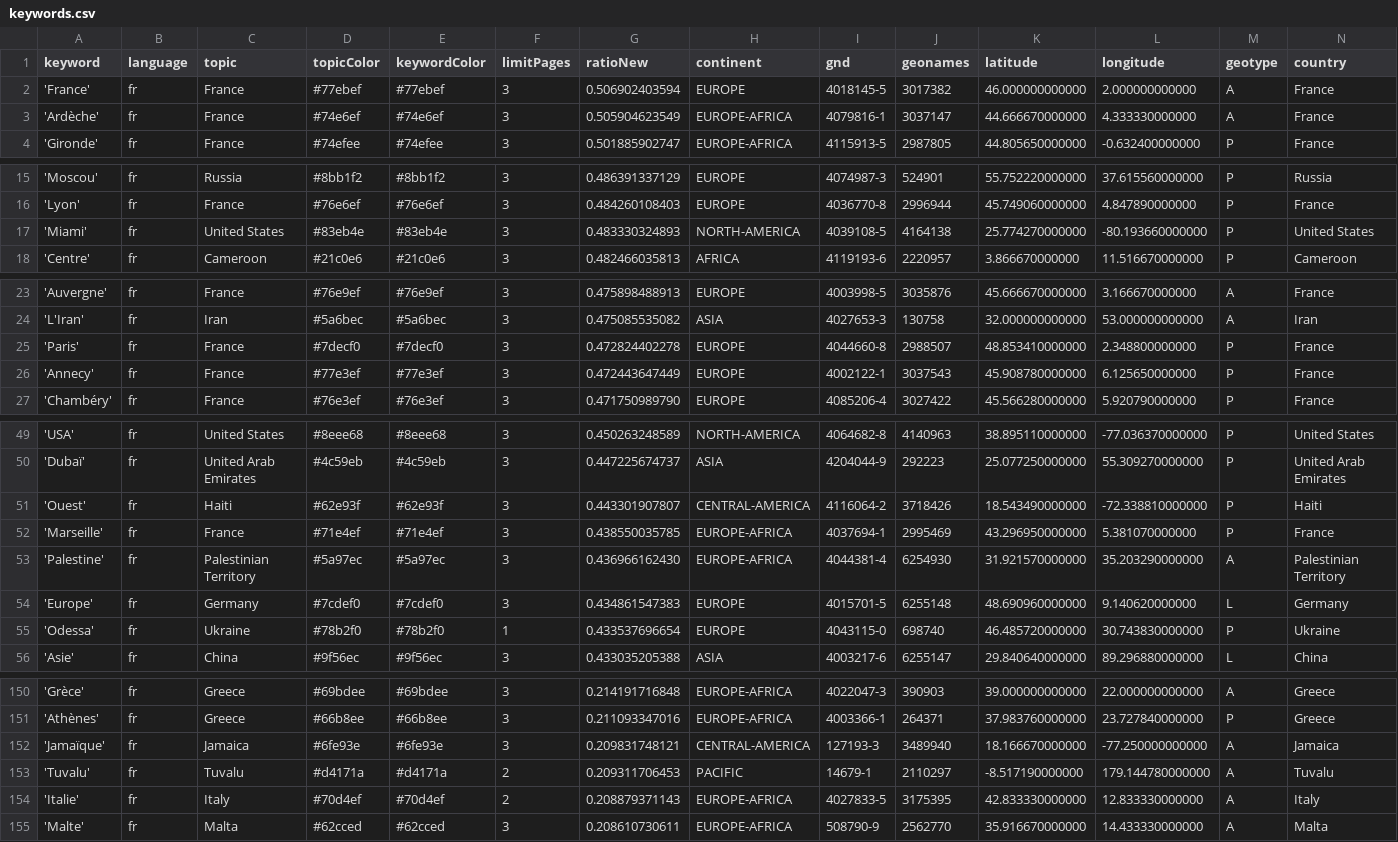
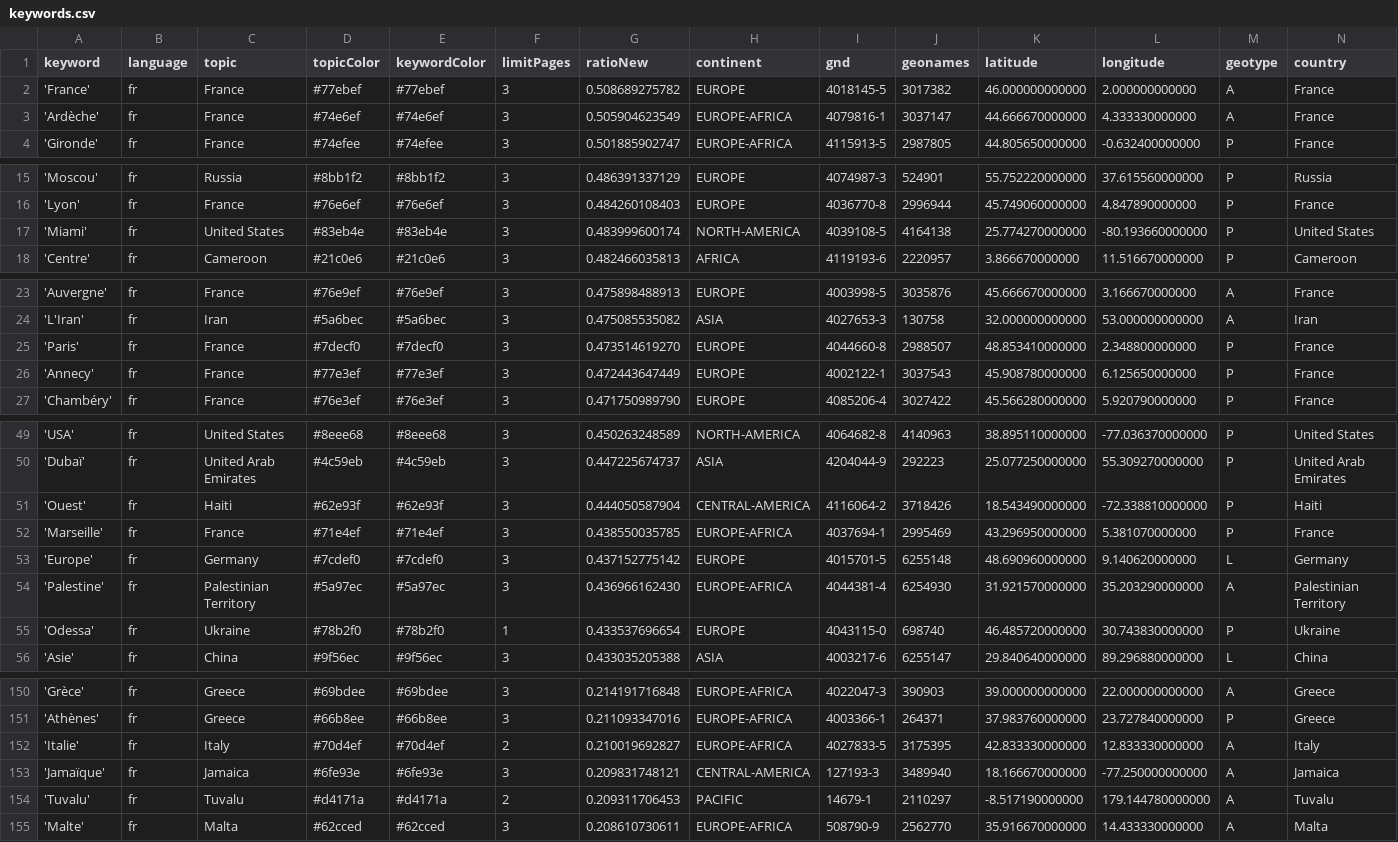
Before and after one commit to mizilett-news/emplacementChuchoter, a CSV file: keywords.csv, drawn as a sheet; only a part is shown, gaps mark what is left out; removed rows and columns are numbered as before the commit, all else as after; rows hold the shown columns only; the diff covers the shown part only; the diff names each change by its address in the sheet, - before the commit and + after, or states it on an @@ line.

```diff
--- a/keywords.csv
+++ b/keywords.csv
-G2 (ratioNew): 0.506902403594
+G2 (ratioNew): 0.508689275782
-G17 (ratioNew): 0.483330324893
+G17 (ratioNew): 0.483999600174
-G25 (ratioNew): 0.472824402278
+G25 (ratioNew): 0.473514619270
-G51 (ratioNew): 0.443301907807
+G51 (ratioNew): 0.444050587904
+row 53: 'Europe' | fr | Germany | #7cdef0 | #7cdef0 | 3 | 0.437152775142 | EUROPE | 4015701-5 | 6255148 | 48.690960000000 | 9.140620000000 | L | Germany
-row 54: 'Europe' | fr | Germany | #7cdef0 | #7cdef0 | 3 | 0.434861547383 | EUROPE | 4015701-5 | 6255148 | 48.690960000000 | 9.140620000000 | L | Germany
+row 152: 'Italie' | fr | Italy | #70d4ef | #70d4ef | 2 | 0.210019692827 | EUROPE-AFRICA | 4027833-5 | 3175395 | 42.833330000000 | 12.833330000000 | A | Italy
-row 154: 'Italie' | fr | Italy | #70d4ef | #70d4ef | 2 | 0.208879371143 | EUROPE-AFRICA | 4027833-5 | 3175395 | 42.833330000000 | 12.833330000000 | A | Italy
```
Also changed, not shown: 1 edited cell elsewhere in this file, 2 other files.
